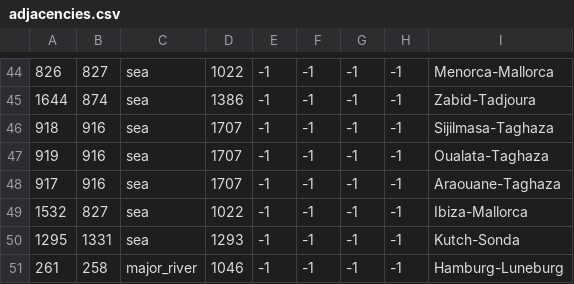
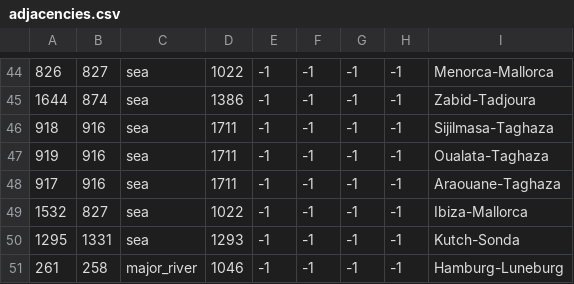
Before and after one commit to ck2plus/CK2Plus, a CSV file: CK2Plus/map/adjacencies.csv, drawn as a sheet; only a part is shown, gaps mark what is left out; the diff names each change by its address in the sheet, - before the commit and + after, or states it on an @@ line.

```diff
--- a/CK2Plus/map/adjacencies.csv
+++ b/CK2Plus/map/adjacencies.csv
-D46:D48: 1707
+D46:D48: 1711
```
Also changed, not shown: CK2Plus/localisation/00_CK2Plus_provinces.csv, CK2Plus/map/definition.csv, 5 other files.
